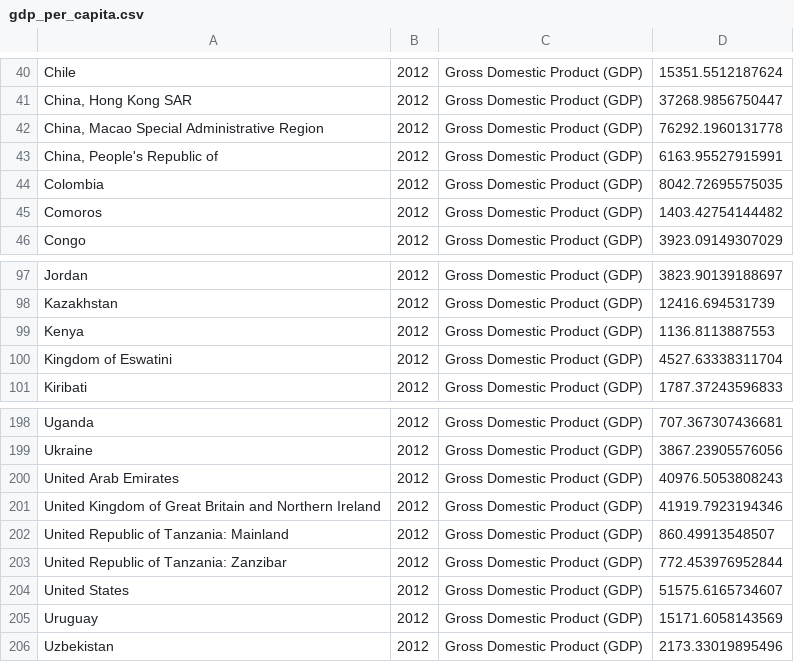
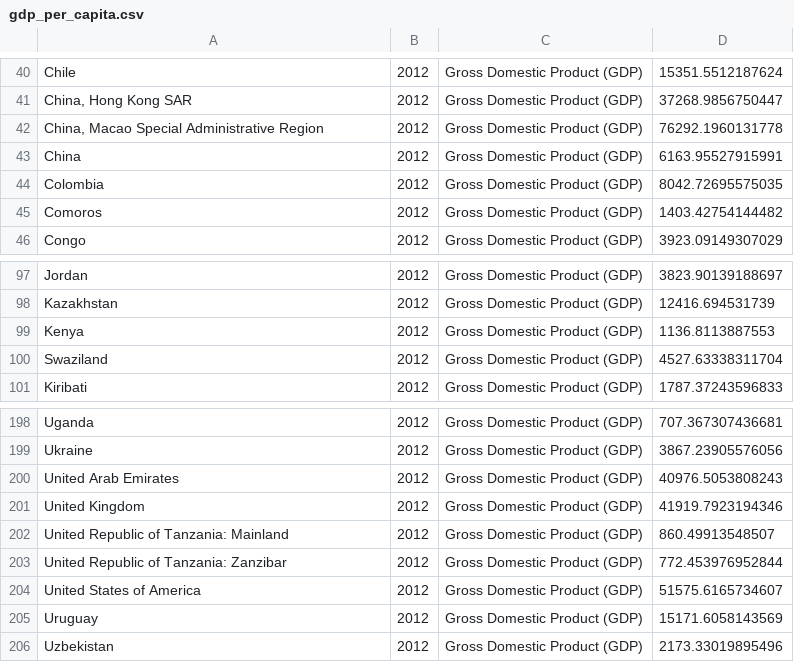
Before and after one commit to AndrewDongAndy/for-high-school, a CSV file: data_files/gdp_per_capita.csv (was data/gdp_per_capita.csv), drawn as a sheet; only a part is shown, gaps mark what is left out.

```diff
--- a/data/gdp_per_capita.csv
+++ b/data_files/gdp_per_capita.csv
@@ -42,3 +42,3 @@
 "China, Macao Special Administrative Region","2012","Gross Domestic Product (GDP)","76292.1960131778"
-"China, People's Republic of","2012","Gross Domestic Product (GDP)","6163.95527915991"
+"China","2012","Gross Domestic Product (GDP)","6163.95527915991"
 "Colombia","2012","Gross Domestic Product (GDP)","8042.72695575035"
@@ -99,3 +99,3 @@
 "Kenya","2012","Gross Domestic Product (GDP)","1136.8113887553"
-"Kingdom of Eswatini","2012","Gross Domestic Product (GDP)","4527.63338311704"
+"Swaziland","2012","Gross Domestic Product (GDP)","4527.63338311704"
 "Kiribati","2012","Gross Domestic Product (GDP)","1787.37243596833"
@@ -200,6 +200,6 @@
 "United Arab Emirates","2012","Gross Domestic Product (GDP)","40976.5053808243"
-"United Kingdom of Great Britain and Northern Ireland","2012","Gross Domestic Product (GDP)","41919.7923194346"
+"United Kingdom","2012","Gross Domestic Product (GDP)","41919.7923194346"
 "United Republic of Tanzania: Mainland","2012","Gross Domestic Product (GDP)","860.49913548507"
 "United Republic of Tanzania: Zanzibar","2012","Gross Domestic Product (GDP)","772.453976952844"
-"United States","2012","Gross Domestic Product (GDP)","51575.6165734607"
+"United States of America","2012","Gross Domestic Product (GDP)","51575.6165734607"
 "Uruguay","2012","Gross Domestic Product (GDP)","15171.6058143569"
```
Also changed, not shown: data_files/life_expectancy.csv, 13 other files.
